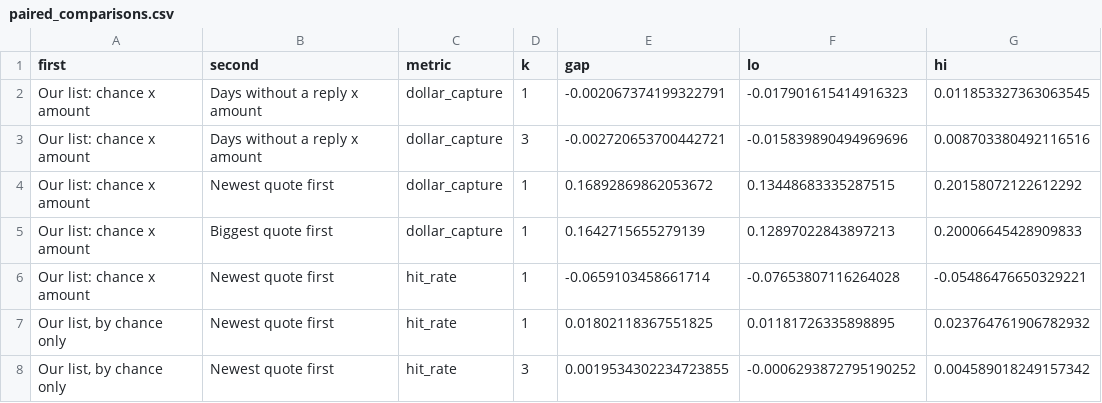
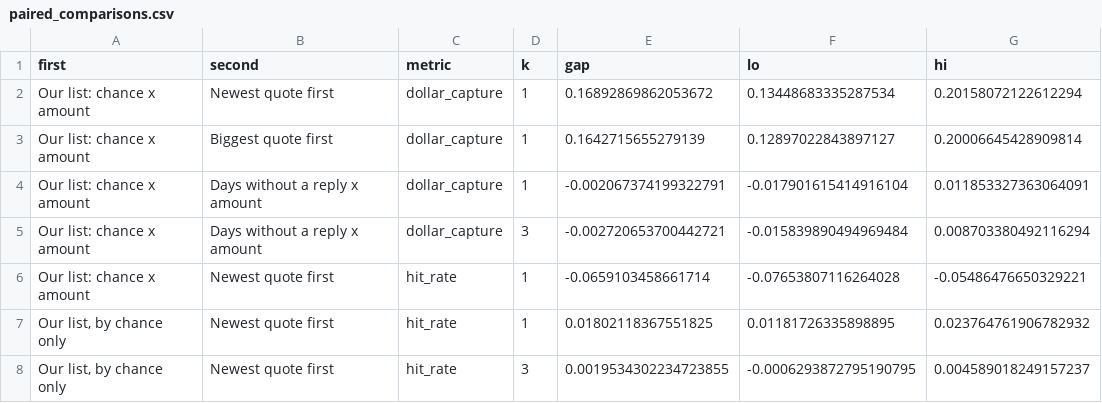
Before and after one commit to saman-rahbar/quote-followup, a CSV file: outputs/paired_comparisons.csv, drawn as a sheet.

```diff
--- a/outputs/paired_comparisons.csv
+++ b/outputs/paired_comparisons.csv
@@ -1,8 +1,8 @@
 first,second,metric,k,gap,lo,hi
-Our list: chance x amount,Days without a reply x amount,dollar_capture,1,-0.002067374199322791,-0.017901615414916323,0.011853327363063545
-Our list: chance x amount,Days without a reply x amount,dollar_capture,3,-0.002720653700442721,-0.015839890494969696,0.008703380492116516
-Our list: chance x amount,Newest quote first,dollar_capture,1,0.16892869862053672,0.13448683335287515,0.20158072122612292
-Our list: chance x amount,Biggest quote first,dollar_capture,1,0.1642715655279139,0.12897022843897213,0.20006645428909833
+Our list: chance x amount,Newest quote first,dollar_capture,1,0.16892869862053672,0.13448683335287534,0.20158072122612294
+Our list: chance x amount,Biggest quote first,dollar_capture,1,0.1642715655279139,0.12897022843897127,0.20006645428909814
+Our list: chance x amount,Days without a reply x amount,dollar_capture,1,-0.002067374199322791,-0.017901615414916104,0.011853327363064091
+Our list: chance x amount,Days without a reply x amount,dollar_capture,3,-0.002720653700442721,-0.015839890494969484,0.008703380492116294
 Our list: chance x amount,Newest quote first,hit_rate,1,-0.0659103458661714,-0.07653807116264028,-0.05486476650329221
 "Our list, by chance only",Newest quote first,hit_rate,1,0.01802118367551825,0.01181726335898895,0.023764761906782932
-"Our list, by chance only",Newest quote first,hit_rate,3,0.0019534302234723855,-0.0006293872795190252,0.004589018249157342
+"Our list, by chance only",Newest quote first,hit_rate,3,0.0019534302234723855,-0.0006293872795190795,0.004589018249157237
```
Also changed, not shown: outputs/ablations.csv, outputs/backtest_summary.csv, 44 other files.
